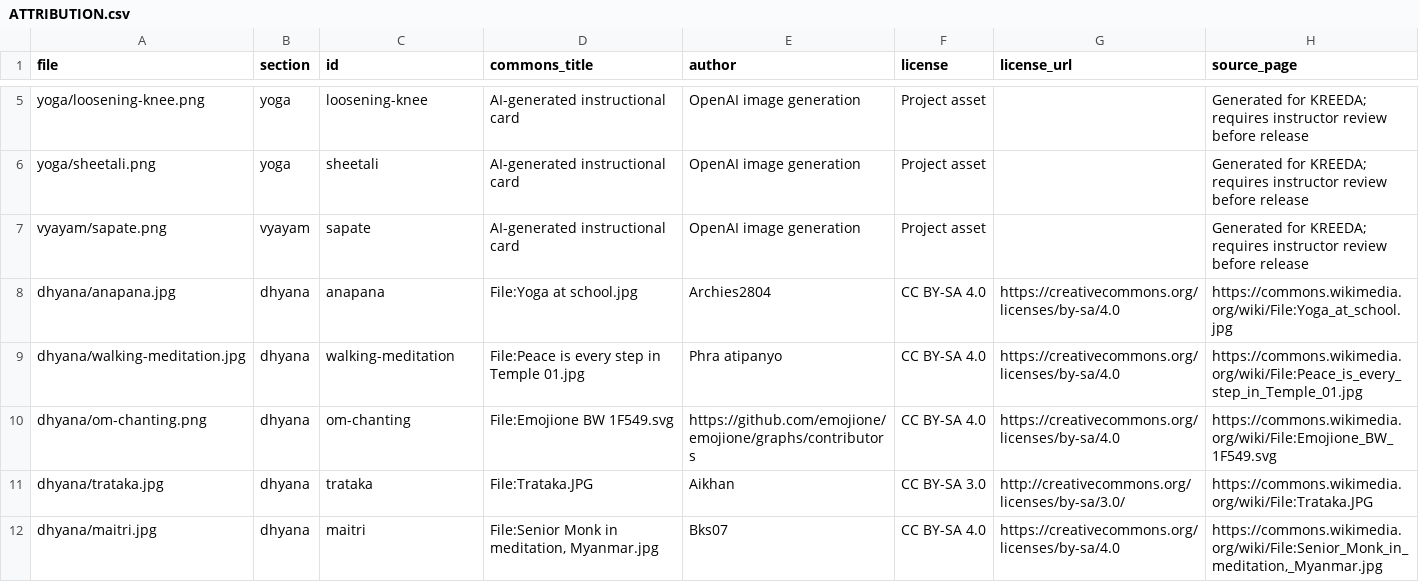
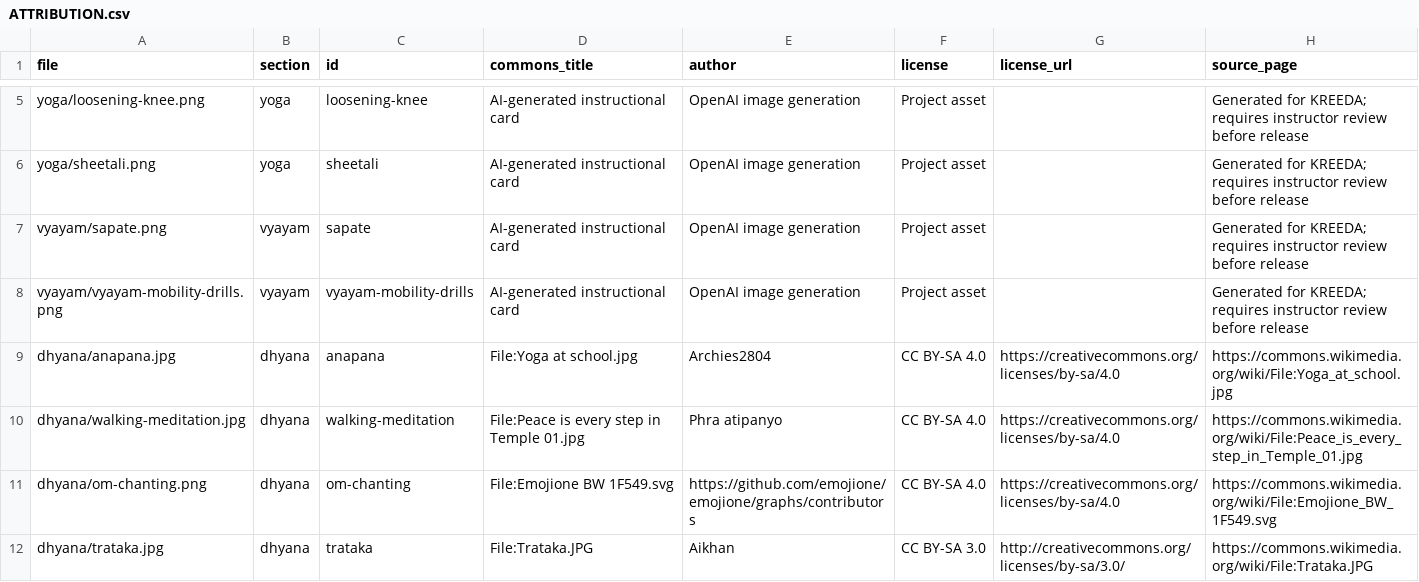
Before and after one commit to VijayaY836/Kreeda, a CSV file: wellbeing/src/assets/ATTRIBUTION.csv, drawn as a sheet; only a part is shown, gaps mark what is left out; the shorter side is filled out with more unchanged rows.

Commit message:
feat(wellbeing): illustrate mobility warm-up card

```diff
--- a/wellbeing/src/assets/ATTRIBUTION.csv
+++ b/wellbeing/src/assets/ATTRIBUTION.csv
@@ -7,2 +7,3 @@ yoga/sheetali.png,yoga,sheetali,AI-generated instructional card,OpenAI image gen
 vyayam/sapate.png,vyayam,sapate,AI-generated instructional card,OpenAI image generation,Project asset,,Generated for KREEDA; requires instructor review before release
+vyayam/vyayam-mobility-drills.png,vyayam,vyayam-mobility-drills,AI-generated instructional card,OpenAI image generation,Project asset,,Generated for KREEDA; requires instructor review before release
 dhyana/anapana.jpg,dhyana,anapana,File:Yoga at school.jpg,Archies2804,CC BY-SA 4.0,https://creativecommons.org/licenses/by-sa/4.0,https://commons.wikimedia.org/wiki/File:Yoga_at_school.jpg
```
Also changed, not shown: 1 other file.
